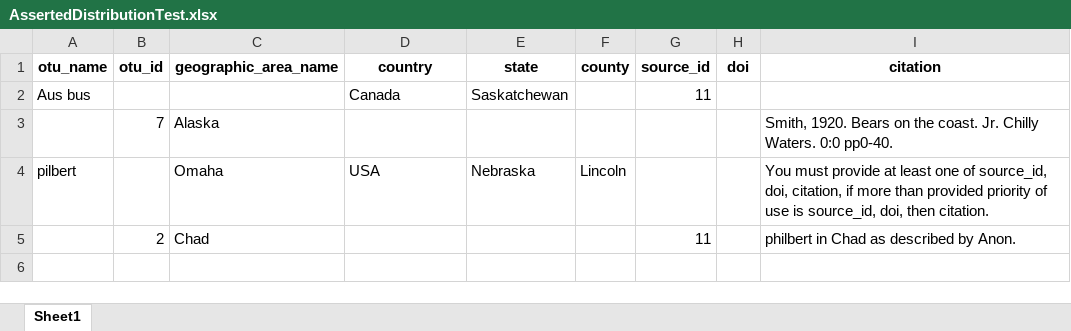
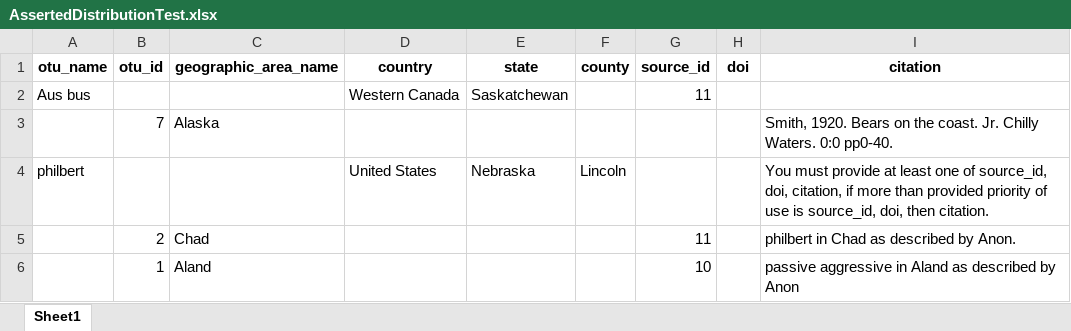
Before and after one commit to SpeciesFileGroup/taxonworks, an Excel workbook: spec/files/batch/asserted_distribution/AssertedDistributionTest.xlsx, sheet Sheet1, drawn as a sheet; values as stored, in another font and other column widths than the file's, no borders; the diff names each change by its address in the sheet, - before the commit and + after, or states it on an @@ line.

Commit message:
Working on asserted_distribution batch preview.

```diff
--- a/spec/files/batch/asserted_distribution/AssertedDistributionTest.xlsx (sheet Sheet1)
+++ b/spec/files/batch/asserted_distribution/AssertedDistributionTest.xlsx (sheet Sheet1)
-D2 (country): Canada
+D2 (country): Western Canada
-A4 (otu_name): pilbert
+A4 (otu_name): philbert
-C4 (geographic_area_name): Omaha
+C4 (geographic_area_name): (empty)
-D4 (country): USA
+D4 (country): United States
+row 6:  | 1 | Aland |  |  |  | 10 |  | passive aggressive in Aland as described by Anon
```
Also changed, not shown: 4 other files.
